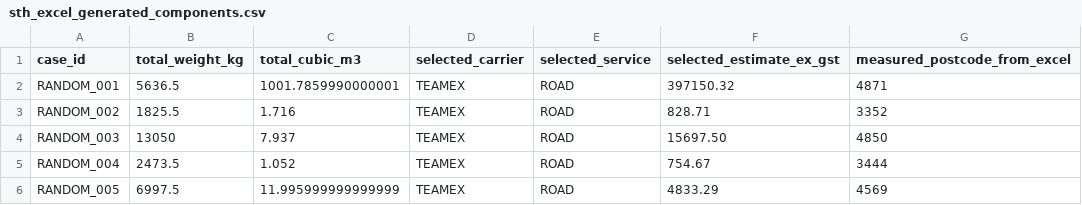
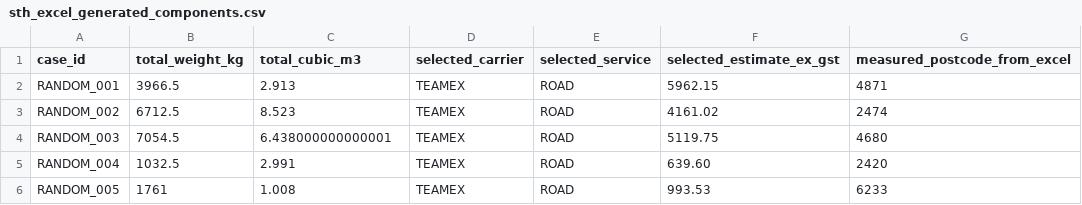
Before and after one commit to storesteadfast2026-lab/Freight-Calc-v1.5, a CSV file: generated_excel_baselines/random_current/sth_excel_generated_components.csv, drawn as a sheet; only a part is shown; the diff names each change by its address in the sheet, - before the commit and + after, or states it on an @@ line.

```diff
--- a/generated_excel_baselines/random_current/sth_excel_generated_components.csv
+++ b/generated_excel_baselines/random_current/sth_excel_generated_components.csv
-B2 (total_weight_kg): 5636.5
+B2 (total_weight_kg): 3966.5
-C2 (total_cubic_m3): 1001.7859990000001
+C2 (total_cubic_m3): 2.913
-F2 (selected_estimate_ex_gst): 397150.32
+F2 (selected_estimate_ex_gst): 5962.15
-B3 (total_weight_kg): 1825.5
+B3 (total_weight_kg): 6712.5
-C3 (total_cubic_m3): 1.716
+C3 (total_cubic_m3): 8.523
-F3 (selected_estimate_ex_gst): 828.71
+F3 (selected_estimate_ex_gst): 4161.02
-G3 (measured_postcode_from_excel): 3352
+G3 (measured_postcode_from_excel): 2474
-B4 (total_weight_kg): 13050
+B4 (total_weight_kg): 7054.5
-C4 (total_cubic_m3): 7.937
+C4 (total_cubic_m3): 6.438000000000001
-F4 (selected_estimate_ex_gst): 15697.50
+F4 (selected_estimate_ex_gst): 5119.75
-G4 (measured_postcode_from_excel): 4850
+G4 (measured_postcode_from_excel): 4680
-B5 (total_weight_kg): 2473.5
+B5 (total_weight_kg): 1032.5
-C5 (total_cubic_m3): 1.052
+C5 (total_cubic_m3): 2.991
-F5 (selected_estimate_ex_gst): 754.67
+F5 (selected_estimate_ex_gst): 639.60
-G5 (measured_postcode_from_excel): 3444
+G5 (measured_postcode_from_excel): 2420
-B6 (total_weight_kg): 6997.5
+B6 (total_weight_kg): 1761
-C6 (total_cubic_m3): 11.995999999999999
+C6 (total_cubic_m3): 1.008
-F6 (selected_estimate_ex_gst): 4833.29
+F6 (selected_estimate_ex_gst): 993.53
-G6 (measured_postcode_from_excel): 4569
+G6 (measured_postcode_from_excel): 6233
```
Also changed, not shown: _upload_review/reports/random_current/sth_excel_random_comparison_report.csv, generated_excel_baselines/random_current/sth_excel_generated_cases.csv, 17 other files.
